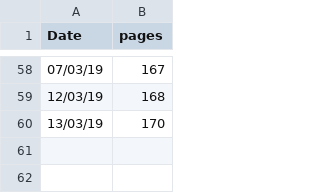
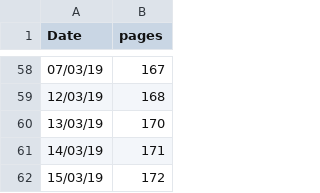
Before and after one commit to wdiclemente/Thesis, a CSV file: lumi_plot/pages.csv, drawn as a sheet; only a part is shown, gaps mark what is left out.

```diff
--- a/lumi_plot/pages.csv
+++ b/lumi_plot/pages.csv
@@ -60 +60,3 @@ Date, pages
 13/03/19, 170
+14/03/19, 171
+15/03/19, 172
```
Also changed, not shown: 5 other files.
